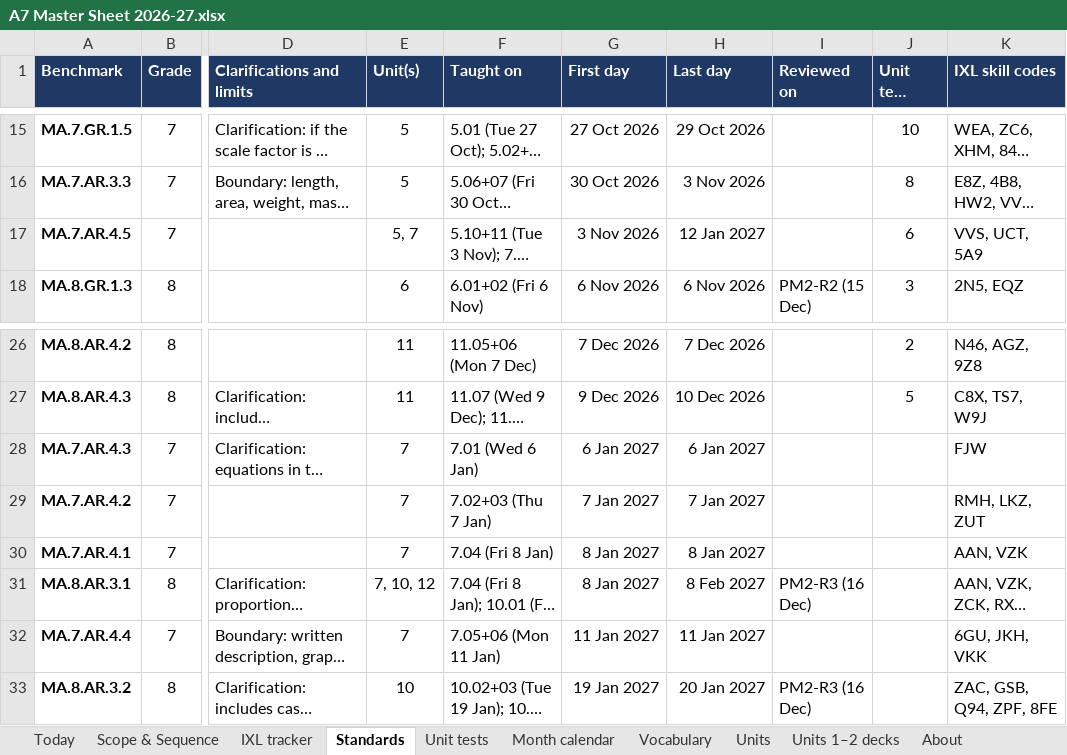
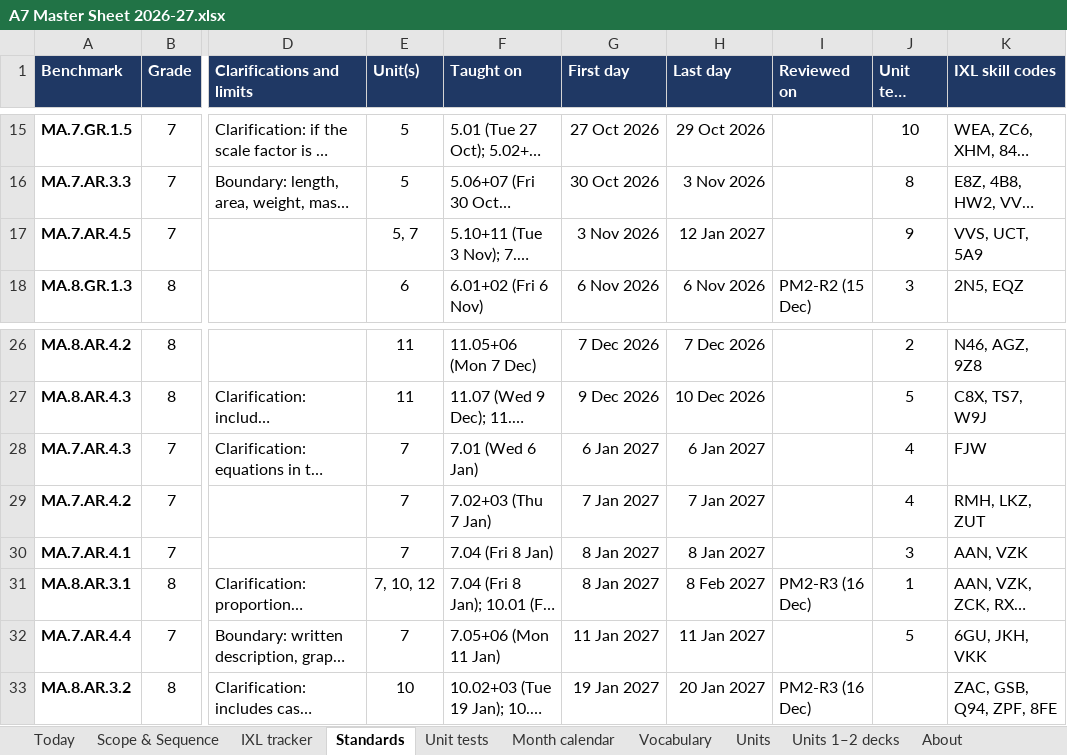
Before and after one commit to croix18/croix18-windy-hill-a7, an Excel workbook: a7/reference/A7 Master Sheet 2026-27.xlsx, sheet Standards, drawn as a sheet; only a part is shown, gaps mark what is left out; long unchanged cells end in …; values as stored, in another font and other column widths than the file's, no borders; the diff names each change by its address in the sheet, - before the commit and + after, or states it on an @@ line.

```diff
--- a/a7/reference/A7 Master Sheet 2026-27.xlsx (sheet Standards)
+++ b/a7/reference/A7 Master Sheet 2026-27.xlsx (sheet Standards)
-J17 (Unit test points): 6
+J17 (Unit test points): 9
-J28:J29 (Unit test points): (empty)
+J28:J29 (Unit test points): 4
-J30 (Unit test points): (empty)
+J30 (Unit test points): 3
-J31 (Unit test points): (empty)
+J31 (Unit test points): 1
-J32 (Unit test points): (empty)
+J32 (Unit test points): 5
```
Also changed, not shown: sheet Unit tests, sheet Scope & Sequence, sheet Vocabulary, sheet Today, sheet Units, sheet About, 1 more sheet, formulas that keep their value, 1 other file.
